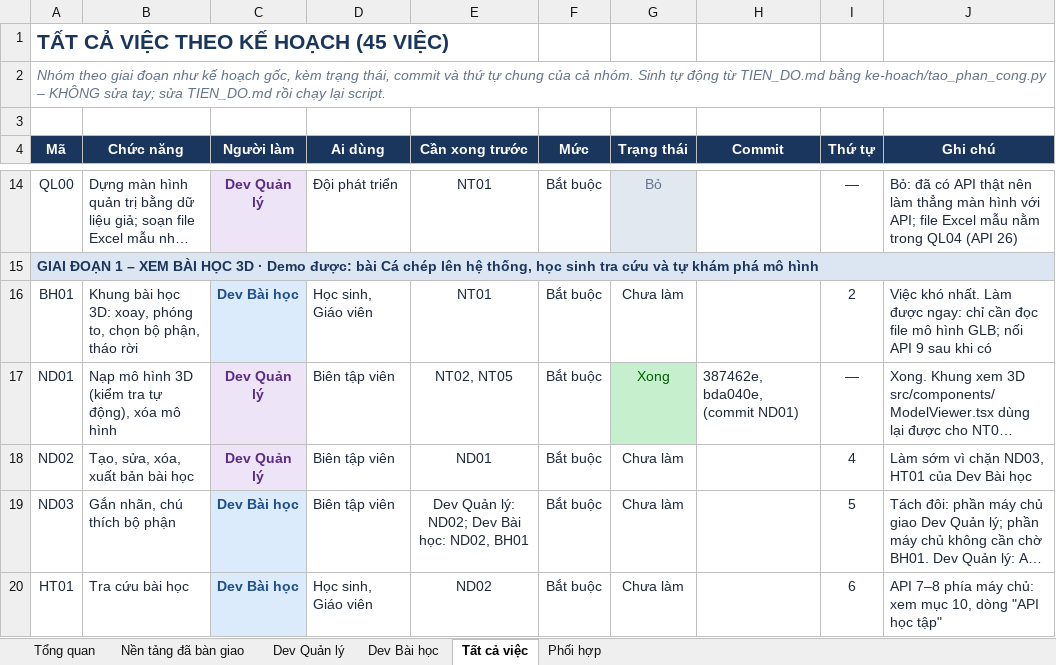
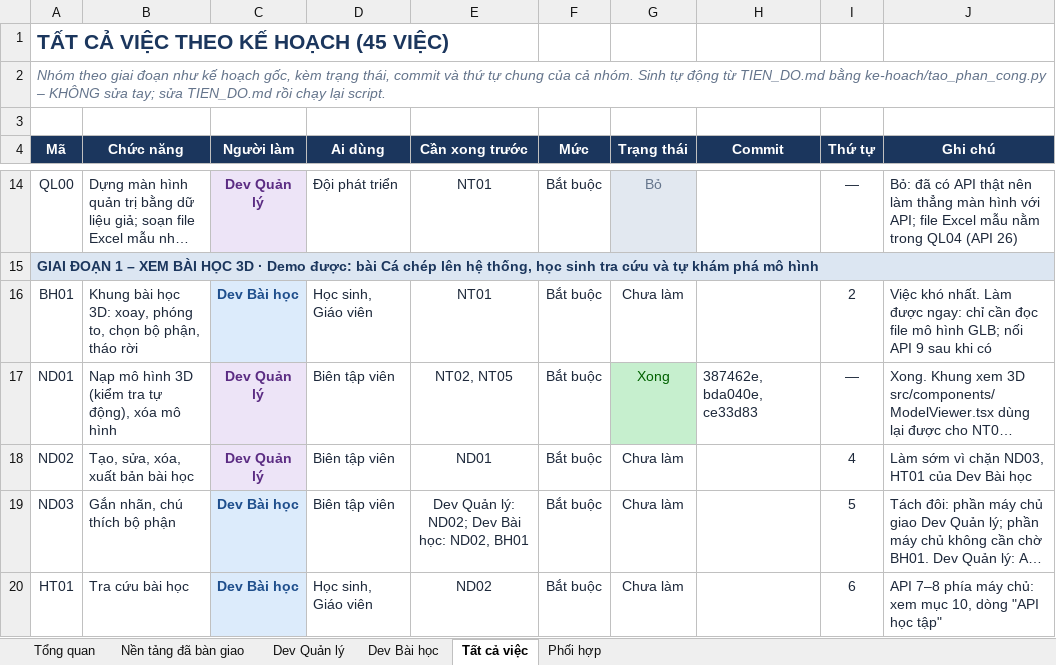
Before and after one commit to NguyenThacNam/stem3d, an Excel workbook: ke-hoach/Phan_cong_cong_viec.xlsx, sheet Tất cả việc, drawn as a sheet; only a part is shown, gaps mark what is left out; long unchanged cells end in …; values as stored, in another font and other column widths than the file's, no borders; the diff names each change by its address in the sheet, - before the commit and + after, or states it on an @@ line.

```diff
--- a/ke-hoach/Phan_cong_cong_viec.xlsx (sheet Tất cả việc)
+++ b/ke-hoach/Phan_cong_cong_viec.xlsx (sheet Tất cả việc)
-H17 (Commit): 387462e, bda040e, (commit ND01)
+H17 (Commit): 387462e, bda040e, ce33d83
```
Also changed, not shown: 1 other file.
